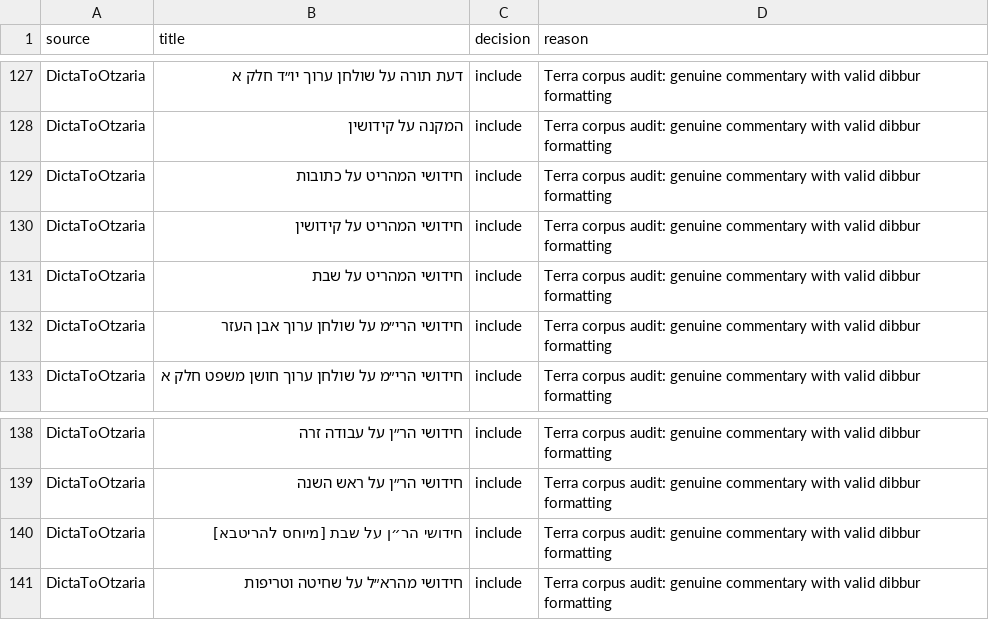
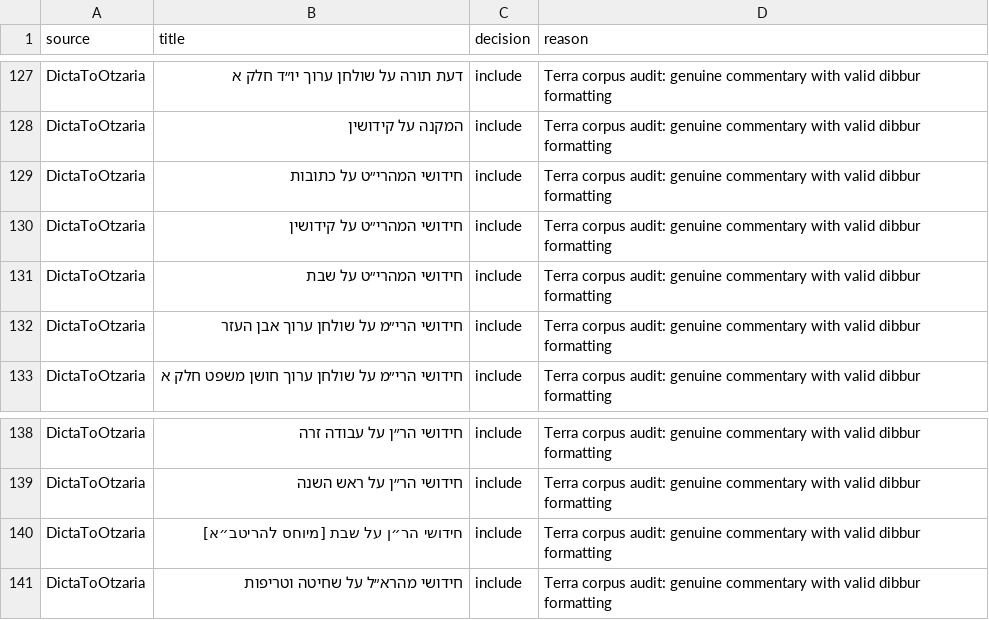
Before and after one commit to Otzaria/SeforimLibrary, a CSV file: generator/common/src/jvmMain/resources/line_dh_book_overrides.csv, drawn as a sheet; only a part is shown, gaps mark what is left out.

Commit message:
שמות ספרי אוצריא: ראשי התיבות מהרשימה גם אחרי הכותרת השלמה
מילה שנשארה בלי גרשיים אחרי שנלקחה הכותרת הראשונה (כמו 'שות' ב'שות פני יצחק ח"ב') מקבלת עכשיו גם היא את הצורה מהרשימה. נוספו צורות עם תחילית שאינן מילה רגילה: המהרי״ט, להריטב״א, השו״ת, ושו״ת, כרי״ף; 'מהראש' הושמט כי הוא גם מילה רגילה ('מהראש' = מן הראש).

```diff
--- a/generator/common/src/jvmMain/resources/line_dh_book_overrides.csv
+++ b/generator/common/src/jvmMain/resources/line_dh_book_overrides.csv
@@ -128,5 +128,5 @@ source,title,decision,reason
 "DictaToOtzaria","המקנה על קידושין","include","Terra corpus audit: genuine commentary with valid dibbur formatting"
-"DictaToOtzaria","חידושי המהריט על כתובות","include","Terra corpus audit: genuine commentary with valid dibbur formatting"
-"DictaToOtzaria","חידושי המהריט על קידושין","include","Terra corpus audit: genuine commentary with valid dibbur formatting"
-"DictaToOtzaria","חידושי המהריט על שבת","include","Terra corpus audit: genuine commentary with valid dibbur formatting"
+"DictaToOtzaria","חידושי המהרי״ט על כתובות","include","Terra corpus audit: genuine commentary with valid dibbur formatting"
+"DictaToOtzaria","חידושי המהרי״ט על קידושין","include","Terra corpus audit: genuine commentary with valid dibbur formatting"
+"DictaToOtzaria","חידושי המהרי״ט על שבת","include","Terra corpus audit: genuine commentary with valid dibbur formatting"
 "DictaToOtzaria","חידושי הרי״מ על שולחן ערוך אבן העזר","include","Terra corpus audit: genuine commentary with valid dibbur formatting"
@@ -139,3 +139,3 @@ source,title,decision,reason
 "DictaToOtzaria","חידושי הר״ן על ראש השנה","include","Terra corpus audit: genuine commentary with valid dibbur formatting"
-"DictaToOtzaria","חידושי הר״ן על שבת [מיוחס להריטבא]","include","Terra corpus audit: genuine commentary with valid dibbur formatting"
+"DictaToOtzaria","חידושי הר״ן על שבת [מיוחס להריטב״א]","include","Terra corpus audit: genuine commentary with valid dibbur formatting"
 "DictaToOtzaria","חידושי מהרא״ל על שחיטה וטריפות","include","Terra corpus audit: genuine commentary with valid dibbur formatting"
```
Also changed, not shown: 3 other files.
